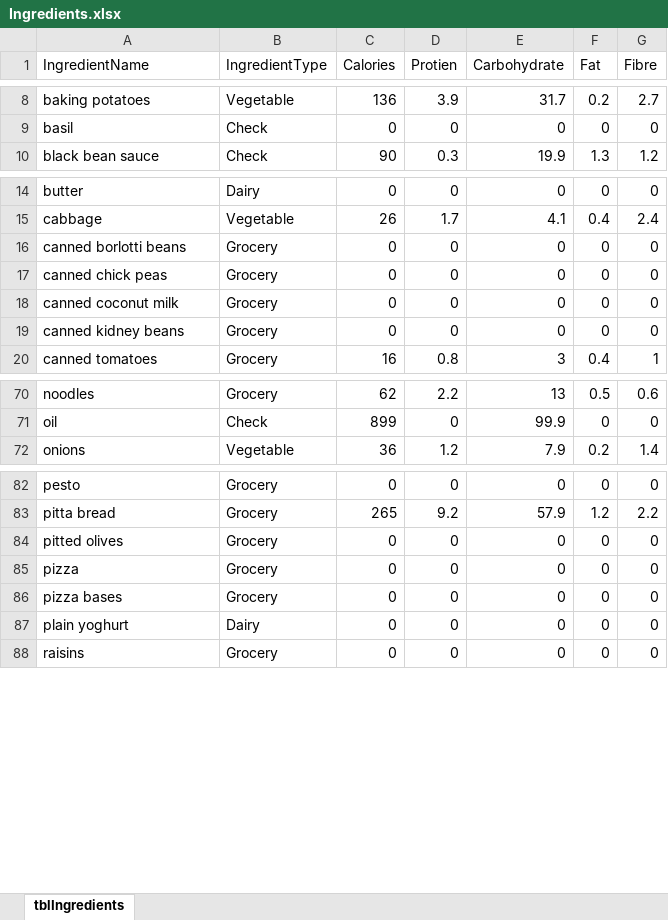
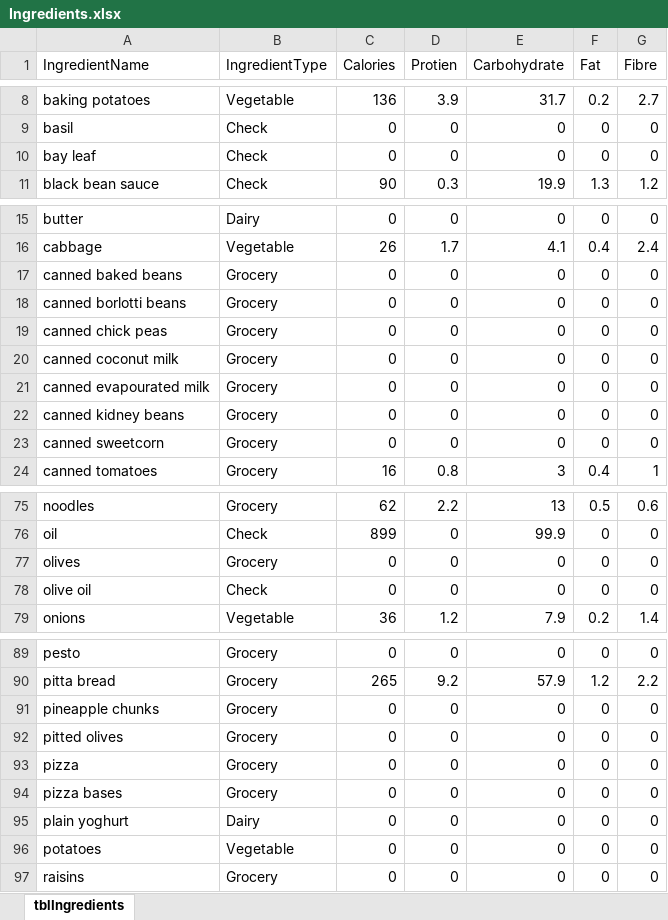
Before and after one commit to joejcollins/harmony-angel, an Excel workbook: ConsoleApp/Input/Ingredients.xlsx, sheet tblIngredients, drawn as a sheet; only a part is shown, gaps mark what is left out; values as stored, in another font and other column widths than the file's, no borders; the diff covers the shown part only; the diff names each change by its address in the sheet, - before the commit and + after, or states it on an @@ line.

```diff
--- a/ConsoleApp/Input/Ingredients.xlsx (sheet tblIngredients)
+++ b/ConsoleApp/Input/Ingredients.xlsx (sheet tblIngredients)
+row 10: bay leaf | Check | 0 | 0 | 0 | 0 | 0
+row 17: canned baked beans | Grocery | 0 | 0 | 0 | 0 | 0
+row 21: canned evapourated milk | Grocery | 0 | 0 | 0 | 0 | 0
+row 23: canned sweetcorn | Grocery | 0 | 0 | 0 | 0 | 0
+row 77: olives | Grocery | 0 | 0 | 0 | 0 | 0
+row 78: olive oil | Check | 0 | 0 | 0 | 0 | 0
+row 91: pineapple chunks | Grocery | 0 | 0 | 0 | 0 | 0
+row 96: potatoes | Vegetable | 0 | 0 | 0 | 0 | 0
```
Also changed, not shown: 1 added row and 1 edited cell elsewhere in this sheet, 4 other files.
